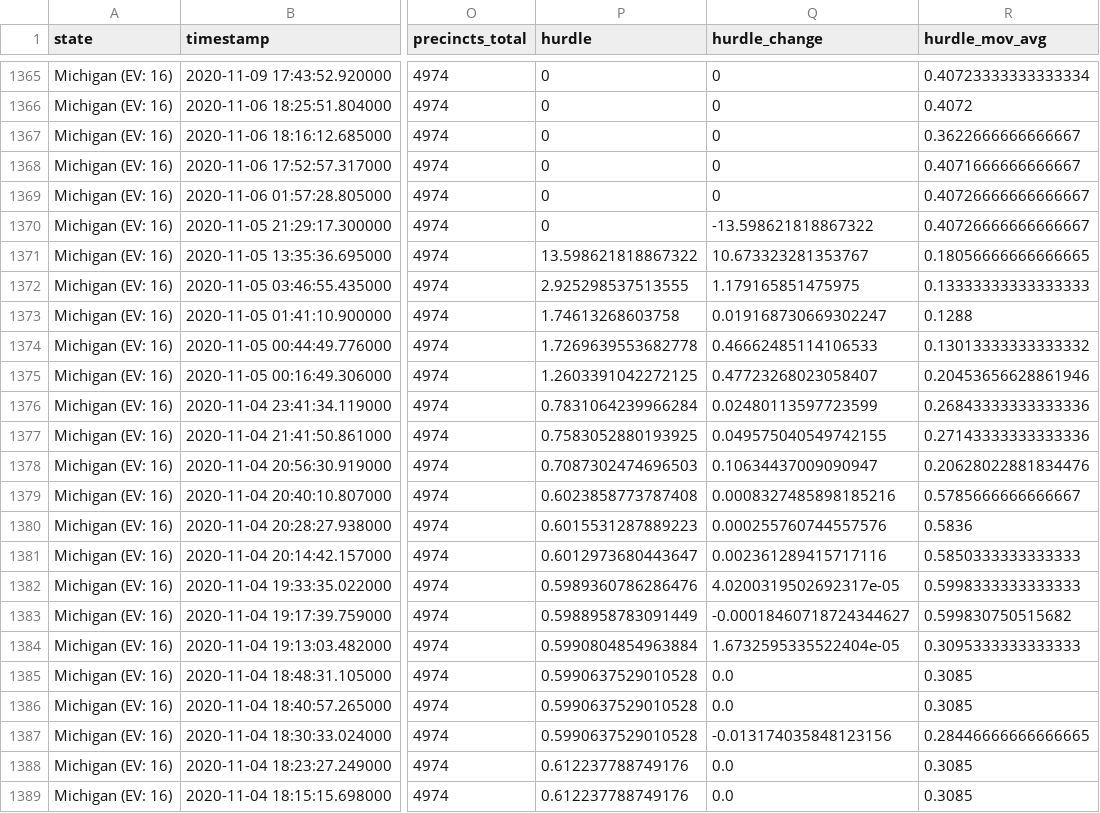
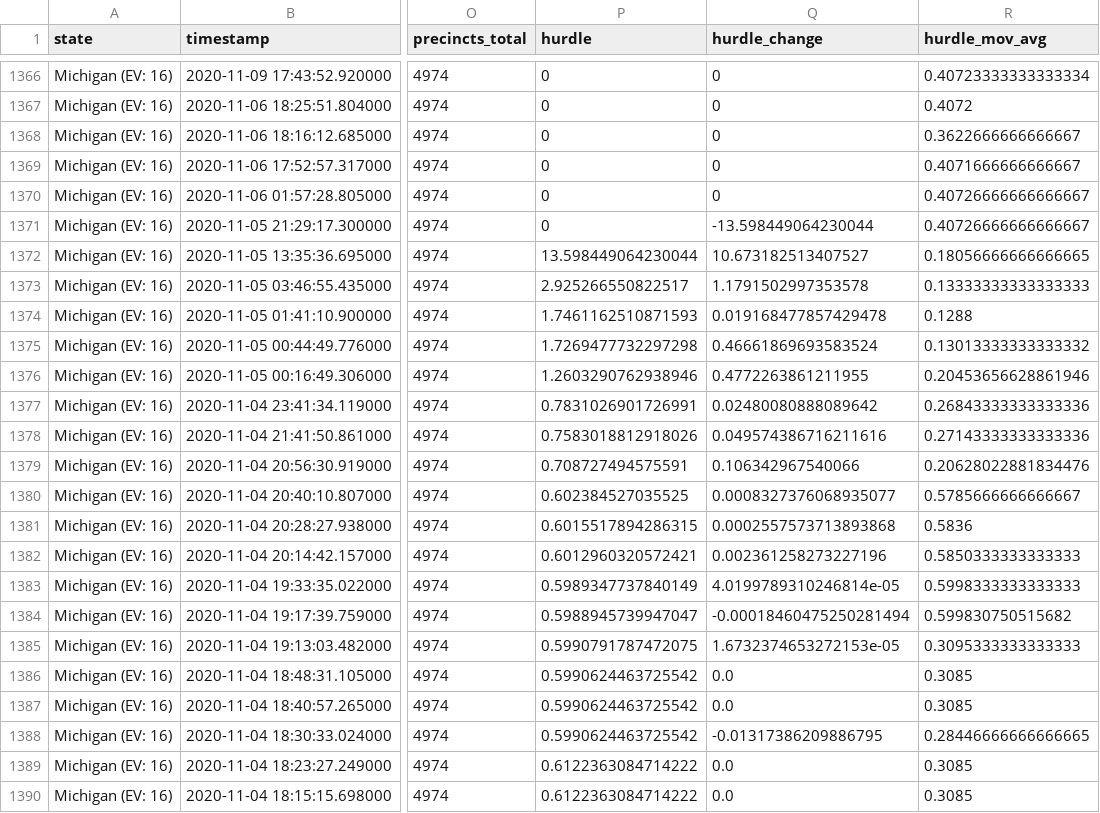
Before and after one commit to ThinkBIG-Company/nyt-2020-election-scraper, a CSV file: all-state-changes.csv, drawn as a sheet; only a part is shown, gaps mark what is left out; addresses are those after the commit; the diff covers the shown part only; the diff names each change by its address in the sheet, - before the commit and + after, or states it on an @@ line.

```diff
--- a/all-state-changes.csv
+++ b/all-state-changes.csv
-Q1371 (hurdle_change): -13.598621818867322
+Q1371 (hurdle_change): -13.598449064230044
-P1372 (hurdle): 13.598621818867322
+P1372 (hurdle): 13.598449064230044
-Q1372 (hurdle_change): 10.673323281353767
+Q1372 (hurdle_change): 10.673182513407527
-P1373 (hurdle): 2.925298537513555
+P1373 (hurdle): 2.925266550822517
-Q1373 (hurdle_change): 1.179165851475975
+Q1373 (hurdle_change): 1.1791502997353578
-P1374 (hurdle): 1.74613268603758
+P1374 (hurdle): 1.7461162510871593
-Q1374 (hurdle_change): 0.019168730669302247
+Q1374 (hurdle_change): 0.019168477857429478
-P1375 (hurdle): 1.7269639553682778
+P1375 (hurdle): 1.7269477732297298
-Q1375 (hurdle_change): 0.46662485114106533
+Q1375 (hurdle_change): 0.46661869693583524
-P1376 (hurdle): 1.2603391042272125
+P1376 (hurdle): 1.2603290762938946
-Q1376 (hurdle_change): 0.47723268023058407
+Q1376 (hurdle_change): 0.4772263861211955
-P1377 (hurdle): 0.7831064239966284
+P1377 (hurdle): 0.7831026901726991
-Q1377 (hurdle_change): 0.02480113597723599
+Q1377 (hurdle_change): 0.02480080888089642
-P1378 (hurdle): 0.7583052880193925
+P1378 (hurdle): 0.7583018812918026
-Q1378 (hurdle_change): 0.049575040549742155
+Q1378 (hurdle_change): 0.049574386716211616
-P1379 (hurdle): 0.7087302474696503
+P1379 (hurdle): 0.708727494575591
-Q1379 (hurdle_change): 0.10634437009090947
+Q1379 (hurdle_change): 0.106342967540066
-P1380 (hurdle): 0.6023858773787408
+P1380 (hurdle): 0.602384527035525
-Q1380 (hurdle_change): 0.0008327485898185216
+Q1380 (hurdle_change): 0.0008327376068935077
-P1381 (hurdle): 0.6015531287889223
+P1381 (hurdle): 0.6015517894286315
-Q1381 (hurdle_change): 0.000255760744557576
+Q1381 (hurdle_change): 0.0002557573713893868
-P1382 (hurdle): 0.6012973680443647
+P1382 (hurdle): 0.6012960320572421
-Q1382 (hurdle_change): 0.002361289415717116
+Q1382 (hurdle_change): 0.002361258273227196
-P1383 (hurdle): 0.5989360786286476
+P1383 (hurdle): 0.5989347737840149
-Q1383 (hurdle_change): 4.0200319502692317e-05
+Q1383 (hurdle_change): 4.0199789310246814e-05
-P1384 (hurdle): 0.5988958783091449
+P1384 (hurdle): 0.5988945739947047
-Q1384 (hurdle_change): -0.00018460718724344627
+Q1384 (hurdle_change): -0.00018460475250281494
-P1385 (hurdle): 0.5990804854963884
+P1385 (hurdle): 0.5990791787472075
-Q1385 (hurdle_change): 1.6732595335522404e-05
+Q1385 (hurdle_change): 1.6732374653272153e-05
-P1386:P1388 (hurdle): 0.5990637529010528
+P1386:P1388 (hurdle): 0.5990624463725542
-Q1388 (hurdle_change): -0.013174035848123156
+Q1388 (hurdle_change): -0.01317386209886795
-P1389:P1390 (hurdle): 0.612237788749176
+P1389:P1390 (hurdle): 0.6122363084714222
```
Also changed, not shown: 1 added row and 49 edited cells elsewhere in this file, 6 other files.
